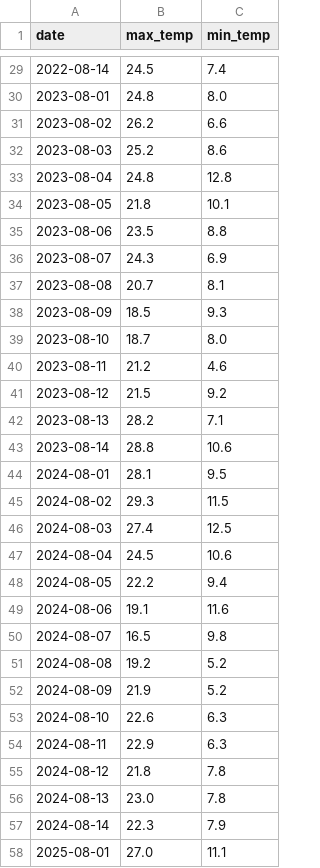
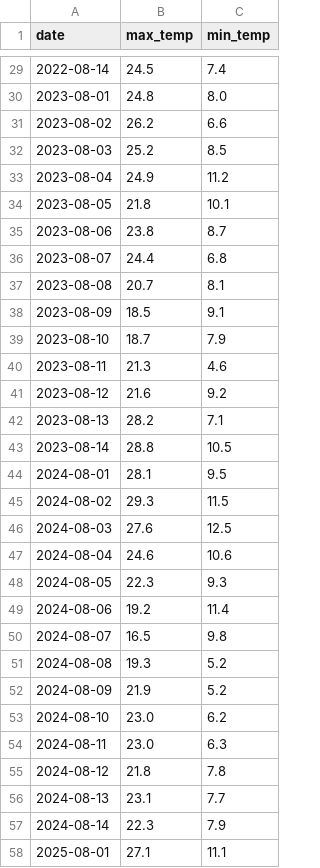
Before and after one commit to siarts/weather-tracker, a CSV file: historical_weather.csv, drawn as a sheet; only a part is shown, gaps mark what is left out; the diff covers the shown part only.

```diff
--- a/historical_weather.csv
+++ b/historical_weather.csv
@@ -31,28 +31,28 @@ date,max_temp,min_temp
 2023-08-02,26.2,6.6
-2023-08-03,25.2,8.6
-2023-08-04,24.8,12.8
+2023-08-03,25.2,8.5
+2023-08-04,24.9,11.2
 2023-08-05,21.8,10.1
-2023-08-06,23.5,8.8
-2023-08-07,24.3,6.9
+2023-08-06,23.8,8.7
+2023-08-07,24.4,6.8
 2023-08-08,20.7,8.1
-2023-08-09,18.5,9.3
-2023-08-10,18.7,8.0
-2023-08-11,21.2,4.6
-2023-08-12,21.5,9.2
+2023-08-09,18.5,9.1
+2023-08-10,18.7,7.9
+2023-08-11,21.3,4.6
+2023-08-12,21.6,9.2
 2023-08-13,28.2,7.1
-2023-08-14,28.8,10.6
+2023-08-14,28.8,10.5
 2024-08-01,28.1,9.5
 2024-08-02,29.3,11.5
-2024-08-03,27.4,12.5
-2024-08-04,24.5,10.6
-2024-08-05,22.2,9.4
-2024-08-06,19.1,11.6
+2024-08-03,27.6,12.5
+2024-08-04,24.6,10.6
+2024-08-05,22.3,9.3
+2024-08-06,19.2,11.4
 2024-08-07,16.5,9.8
-2024-08-08,19.2,5.2
+2024-08-08,19.3,5.2
 2024-08-09,21.9,5.2
-2024-08-10,22.6,6.3
-2024-08-11,22.9,6.3
+2024-08-10,23.0,6.2
+2024-08-11,23.0,6.3
 2024-08-12,21.8,7.8
-2024-08-13,23.0,7.8
+2024-08-13,23.1,7.7
 2024-08-14,22.3,7.9
-2025-08-01,27.0,11.1
+2025-08-01,27.1,11.1
```
Also changed, not shown: 32 edited cells elsewhere in this file, 1 other file.
